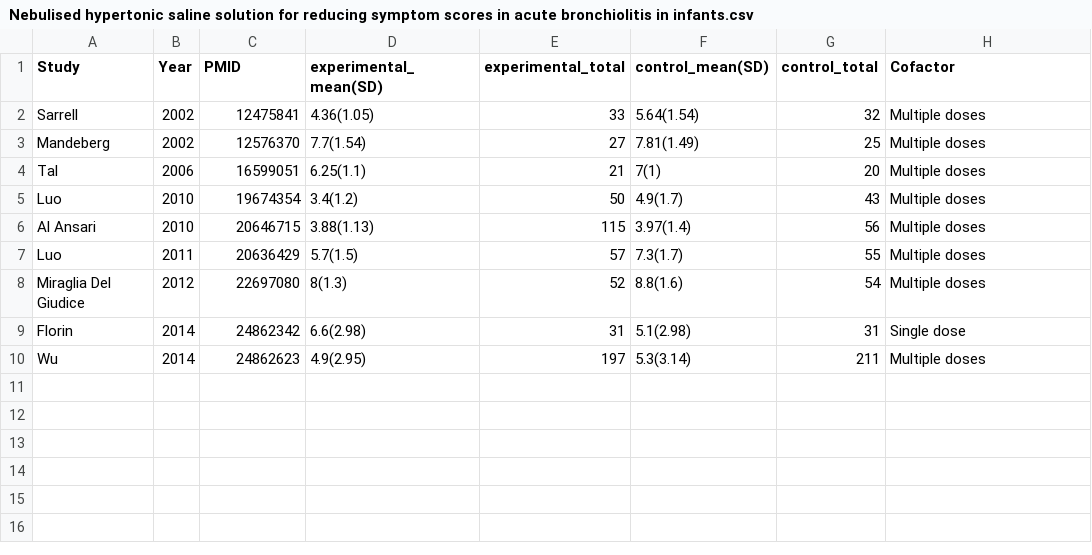
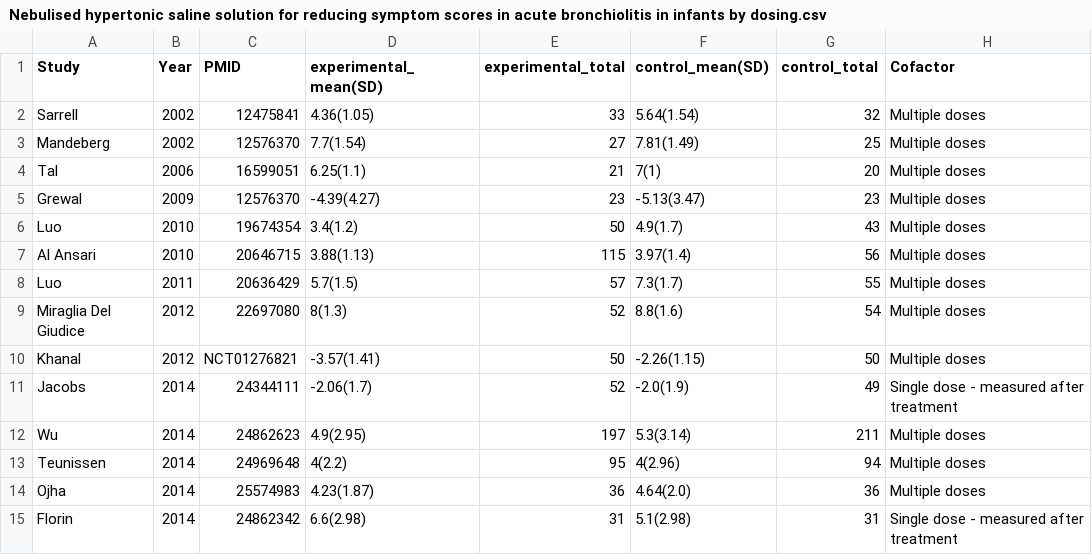
Before and after one commit to openMetaAnalysis/Hypertonic-Saline-for-Bronchiolitis, a CSV file: data/Nebulised hypertonic saline solution for reducing symptom scores in acute bronchiolitis in infants by dosing.csv (was data/Nebulised hypertonic saline solution for reducing symptom scores in acute bronchiolitis in infants.csv), drawn as a sheet; removed rows and columns are numbered as before the commit, all else as after; the diff names each change by its address in the sheet, - before the commit and + after, or states it on an @@ line.

```diff
--- a/data/Nebulised hypertonic saline solution for reducing symptom scores in acute bronchiolitis in infants.csv
+++ b/data/Nebulised hypertonic saline solution for reducing symptom scores in acute bronchiolitis in infants by dosing.csv
+row 5: Grewal | 2009 | 12576370 | -4.39(4.27) | 23 | -5.13(3.47) | 23 | Multiple doses
-row 9: Florin | 2014 | 24862342 | 6.6(2.98) | 31 | 5.1(2.98) | 31 | Single dose
+row 10: Khanal | 2012 | NCT01276821 | -3.57(1.41) | 50 | -2.26(1.15) | 50 | Multiple doses
+row 11: Jacobs | 2014 | 24344111 | -2.06(1.7) | 52 | -2.0(1.9) | 49 | Single dose - measured after treatment
+row 13: Teunissen | 2014 | 24969648 | 4(2.2) | 95 | 4(2.96) | 94 | Multiple doses
+row 14: Ojha | 2014 | 25574983 | 4.23(1.87) | 36 | 4.64(2.0) | 36 | Multiple doses
+row 15: Florin | 2014 | 24862342 | 6.6(2.98) | 31 | 5.1(2.98) | 31 | Single dose - measured after treatment
```
Also changed, not shown: data/Nebulised hypertonic saline solution for reducing hospitalization in acute bronchiolitis in infants.csv, data/length of stay - all trials.csv, 11 other files.
